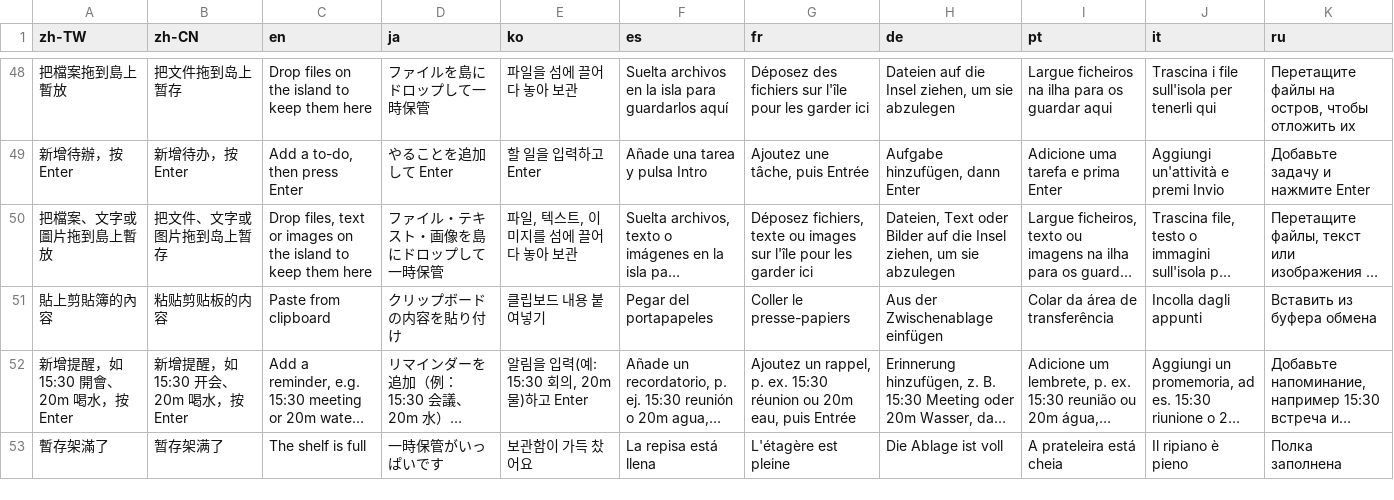
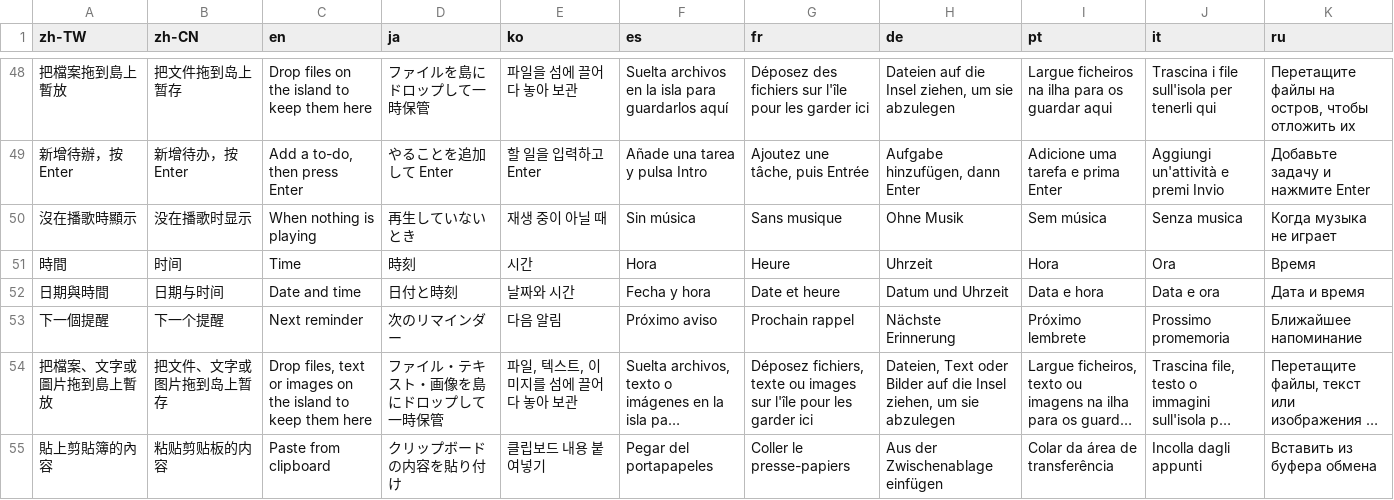
Before and after one commit to Carinoasd/shima, a TSV file: src/Shima/Assets/strings.tsv, drawn as a sheet; only a part is shown, gaps mark what is left out; the shorter side is filled out with more unchanged rows; long unchanged cells end in …; the diff names each change by its address in the sheet, - before the commit and + after, or states it on an @@ line.

Commit message:
feat: 沒在播歌時膠囊可以選顯示時間、日期與時間、下一個提醒或不顯示

```diff
--- a/src/Shima/Assets/strings.tsv
+++ b/src/Shima/Assets/strings.tsv
+row 50: 沒在播歌時顯示 | 没在播歌时显示 | When nothing is playing | 再生していないとき | 재생 중이 아닐 때 | Sin música | Sans musique | Ohne Musik | Sem música | Senza musica | Когда музыка не играет
+row 51: 時間 | 时间 | Time | 時刻 | 시간 | Hora | Heure | Uhrzeit | Hora | Ora | Время
+row 52: 日期與時間 | 日期与时间 | Date and time | 日付と時刻 | 날짜와 시간 | Fecha y hora | Date et heure | Datum und Uhrzeit | Data e hora | Data e ora | Дата и время
+row 53: 下一個提醒 | 下一个提醒 | Next reminder | 次のリマインダー | 다음 알림 | Próximo aviso | Prochain rappel | Nächste Erinnerung | Próximo lembrete | Prossimo promemoria | Ближайшее напоминание
```
Also changed, not shown: 7 other files.
